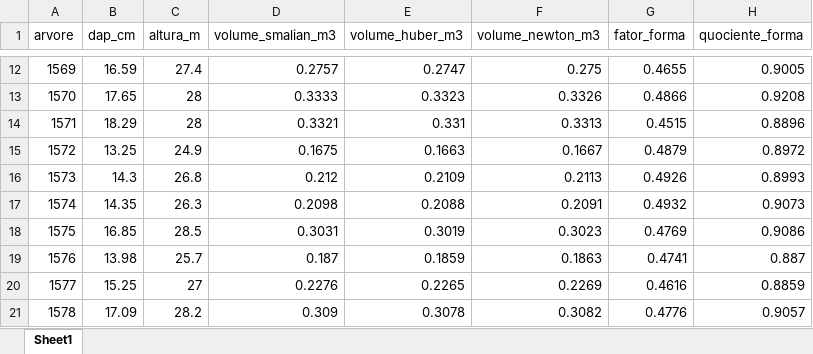
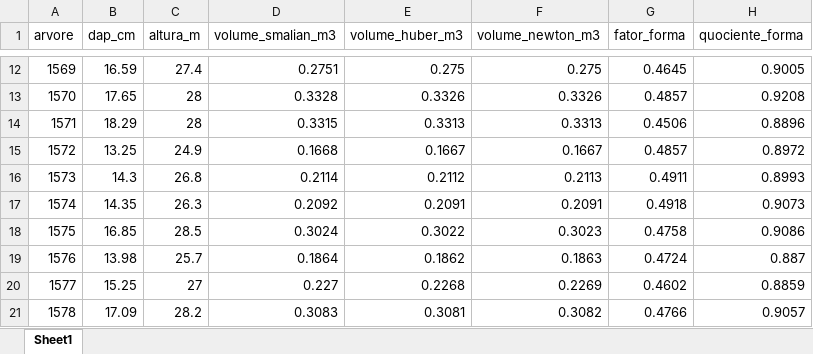
Before and after one commit to danial-07/volume-shape-data-challenge, an Excel workbook: outputs/resultado_final_REFERENCIA_python.xlsx, sheet Sheet1, drawn as a sheet; only a part is shown, gaps mark what is left out; values as stored, in another font and other column widths than the file's, no borders; the diff covers the shown part only; the diff names each change by its address in the sheet, - before the commit and + after, or states it on an @@ line.

Commit message:
Fix tip-section volume calculation: treat treetop section as a cone rather than a frustum

```diff
--- a/outputs/resultado_final_REFERENCIA_python.xlsx (sheet Sheet1)
+++ b/outputs/resultado_final_REFERENCIA_python.xlsx (sheet Sheet1)
-D12 (volume_smalian_m3): 0.2757
+D12 (volume_smalian_m3): 0.2751
-E12 (volume_huber_m3): 0.2747
+E12 (volume_huber_m3): 0.275
-G12 (fator_forma): 0.4655
+G12 (fator_forma): 0.4645
-D13 (volume_smalian_m3): 0.3333
+D13 (volume_smalian_m3): 0.3328
-E13 (volume_huber_m3): 0.3323
+E13 (volume_huber_m3): 0.3326
-G13 (fator_forma): 0.4866
+G13 (fator_forma): 0.4857
-D14 (volume_smalian_m3): 0.3321
+D14 (volume_smalian_m3): 0.3315
-E14 (volume_huber_m3): 0.331
+E14 (volume_huber_m3): 0.3313
-G14 (fator_forma): 0.4515
+G14 (fator_forma): 0.4506
-D15 (volume_smalian_m3): 0.1675
+D15 (volume_smalian_m3): 0.1668
-E15 (volume_huber_m3): 0.1663
+E15 (volume_huber_m3): 0.1667
-G15 (fator_forma): 0.4879
+G15 (fator_forma): 0.4857
-D16 (volume_smalian_m3): 0.212
+D16 (volume_smalian_m3): 0.2114
-E16 (volume_huber_m3): 0.2109
+E16 (volume_huber_m3): 0.2112
-G16 (fator_forma): 0.4926
+G16 (fator_forma): 0.4911
-D17 (volume_smalian_m3): 0.2098
+D17 (volume_smalian_m3): 0.2092
-E17 (volume_huber_m3): 0.2088
+E17 (volume_huber_m3): 0.2091
-G17 (fator_forma): 0.4932
+G17 (fator_forma): 0.4918
-D18 (volume_smalian_m3): 0.3031
+D18 (volume_smalian_m3): 0.3024
-E18 (volume_huber_m3): 0.3019
+E18 (volume_huber_m3): 0.3022
-G18 (fator_forma): 0.4769
+G18 (fator_forma): 0.4758
-D19 (volume_smalian_m3): 0.187
+D19 (volume_smalian_m3): 0.1864
-E19 (volume_huber_m3): 0.1859
+E19 (volume_huber_m3): 0.1862
-G19 (fator_forma): 0.4741
+G19 (fator_forma): 0.4724
-D20 (volume_smalian_m3): 0.2276
+D20 (volume_smalian_m3): 0.227
-E20 (volume_huber_m3): 0.2265
+E20 (volume_huber_m3): 0.2268
-G20 (fator_forma): 0.4616
+G20 (fator_forma): 0.4602
-D21 (volume_smalian_m3): 0.309
+D21 (volume_smalian_m3): 0.3083
-E21 (volume_huber_m3): 0.3078
+E21 (volume_huber_m3): 0.3081
-G21 (fator_forma): 0.4776
+G21 (fator_forma): 0.4766
```
Also changed, not shown: 78 edited cells elsewhere in this sheet, outputs/volumes_cubagem_partA.xlsx, 2 other files.
